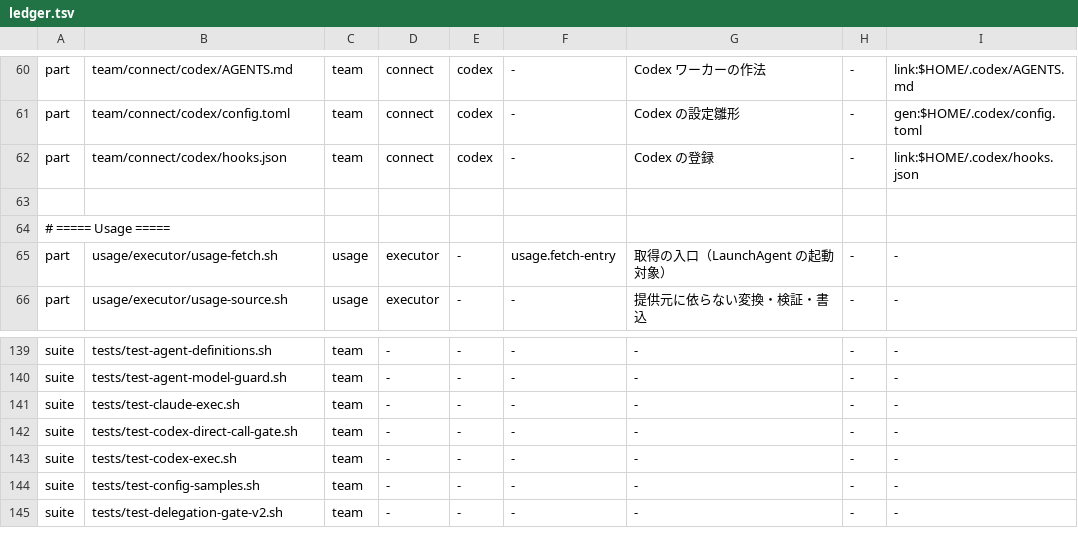
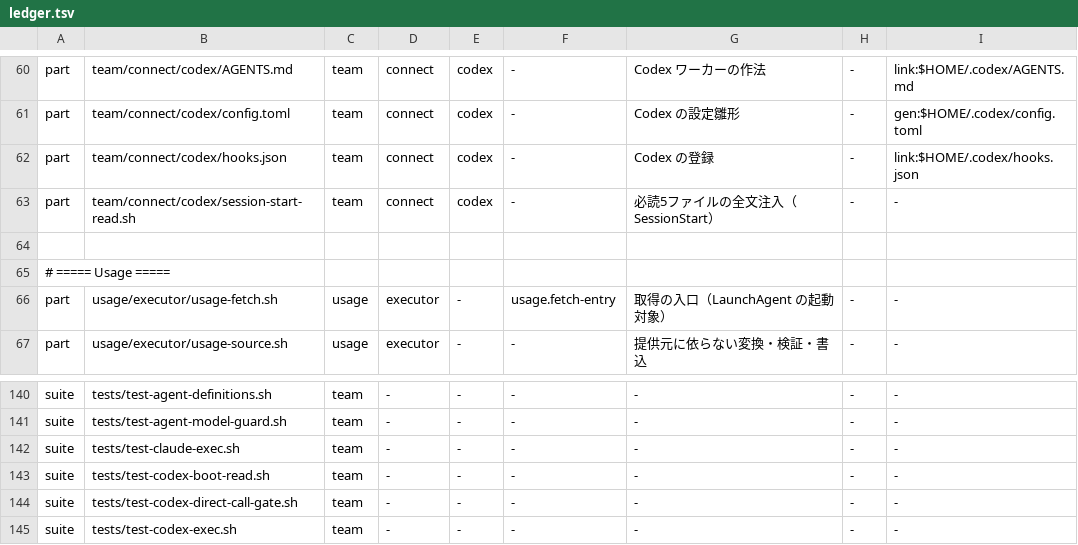
Before and after one commit to Takumi00Nine/takumi009-ai-env, a TSV file: core/data/ledger.tsv, drawn as a sheet; only a part is shown, gaps mark what is left out; the shorter side is filled out with more unchanged rows.

```diff
--- a/core/data/ledger.tsv
+++ b/core/data/ledger.tsv
@@ -62,2 +62,3 @@ part	team/connect/codex/config.toml	team	connect	codex	-	Codex の設定雛形	-
 part	team/connect/codex/hooks.json	team	connect	codex	-	Codex の登録	-	link:$HOME/.codex/hooks.json
+part	team/connect/codex/session-start-read.sh	team	connect	codex	-	必読5ファイルの全文注入（SessionStart）	-	-
 
@@ -141,2 +142,3 @@ suite	tests/test-agent-model-guard.sh	team	-	-	-	-	-	-
 suite	tests/test-claude-exec.sh	team	-	-	-	-	-	-
+suite	tests/test-codex-boot-read.sh	team	-	-	-	-	-	-
 suite	tests/test-codex-direct-call-gate.sh	team	-	-	-	-	-	-
```
Also changed, not shown: 6 other files.
